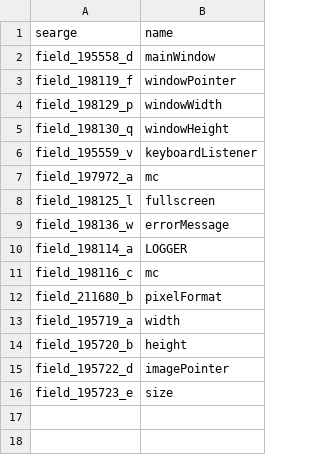
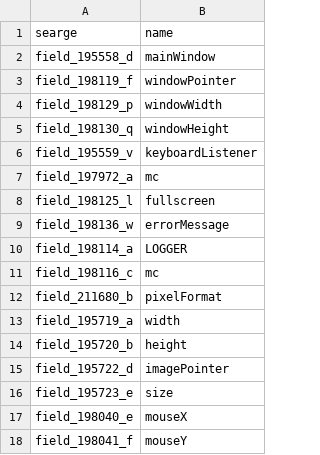
Before and after one commit to Hallowizer/1.13-MCP-Mappings, a CSV file: mappings/fields.csv, drawn as a sheet; the diff names each change by its address in the sheet, - before the commit and + after, or states it on an @@ line.

```diff
--- a/mappings/fields.csv
+++ b/mappings/fields.csv
+row 17: field_198040_e | mouseX
+row 18: field_198041_f | mouseY
```
Also changed, not shown: mappings/methods.csv, mappings/params.csv.
